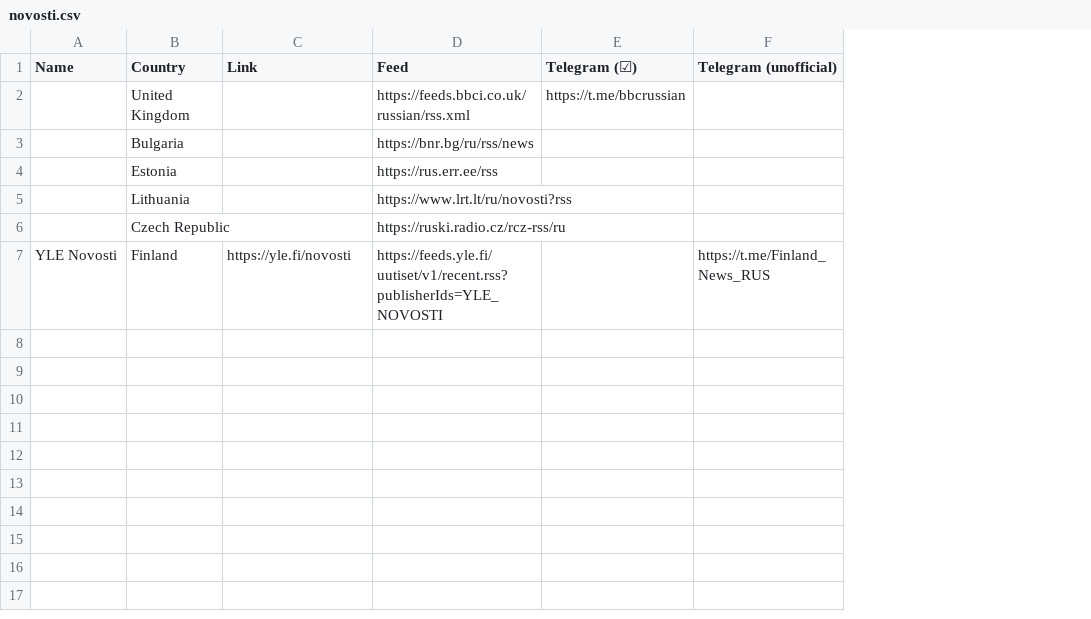
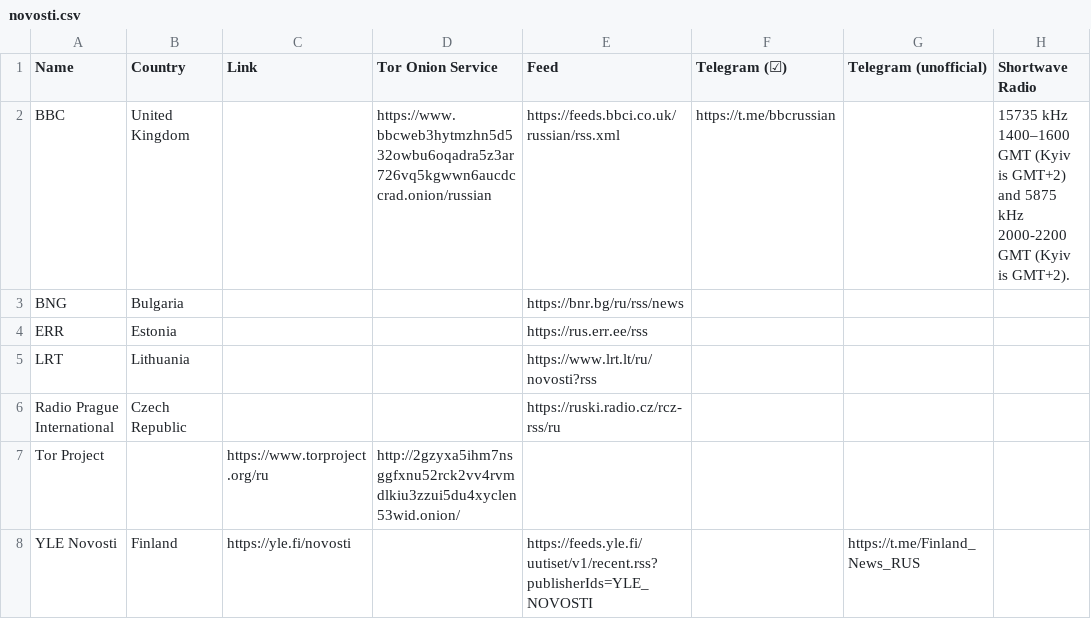
Before and after one commit to Mikaela/language-resources, a CSV file: russian/novosti.csv, drawn as a sheet; the diff names each change by its address in the sheet, - before the commit and + after, or states it on an @@ line.

Commit message:
russian/novosti.csv: add Tor, shortwave

```diff
--- a/russian/novosti.csv
+++ b/russian/novosti.csv
+column D (Tor Onion Service), row 2: https://www.bbcweb3hytmzhn5d532owbu6oqadra5z3ar726vq5kgwwn6aucdccrad.onion/russian
+column H (Shortwave Radio), row 2: 15735 kHz 1400–1600 GMT (Kyiv is GMT+2) and 5875 kHz 2000-2200 GMT (Kyiv is GMT+2).
-A2 (Name): (empty)
+A2 (Name): BBC
-A3 (Name): (empty)
+A3 (Name): BNG
-A4 (Name): (empty)
+A4 (Name): ERR
-A5 (Name): (empty)
+A5 (Name): LRT
-A6 (Name): (empty)
+A6 (Name): Radio Prague International
+row 7: Tor Project |  | https://www.torproject.org/ru | http://2gzyxa5ihm7nsggfxnu52rck2vv4rvmdlkiu3zzui5du4xyclen53wid.onion/
```
